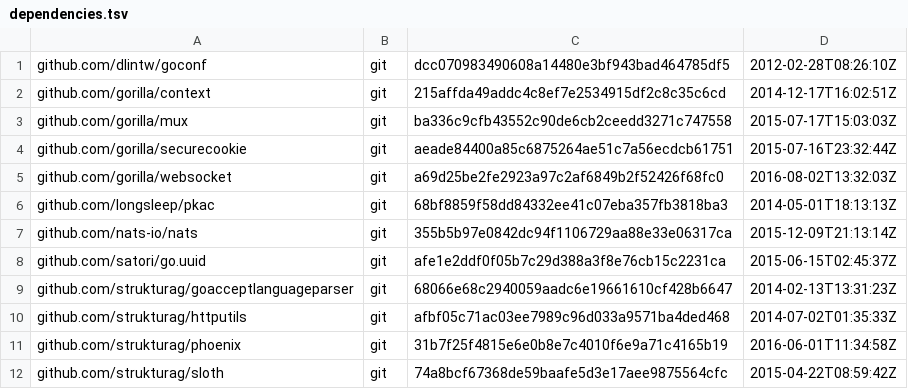
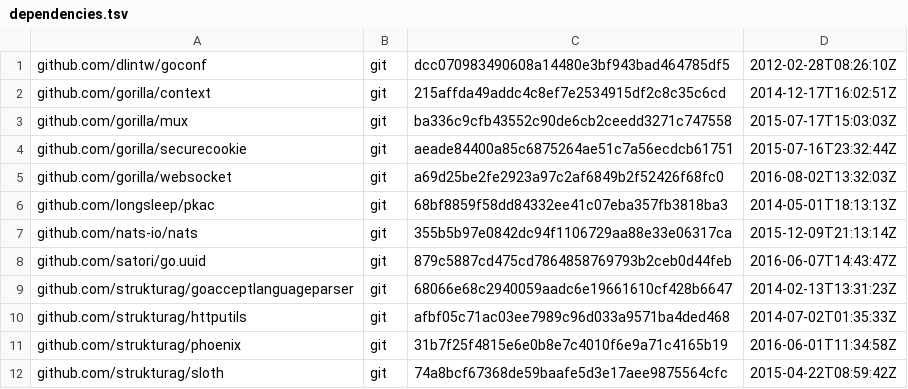
Before and after one commit to strukturag/spreed-webrtc, a TSV file: dependencies.tsv, drawn as a sheet.

Commit message:
Bump go.uuid to 1.1.0

```diff
--- a/dependencies.tsv
+++ b/dependencies.tsv
@@ -7,3 +7,3 @@ github.com/longsleep/pkac	git	68bf8859f58dd84332ee41c07eba357fb3818ba3	2014-05-0
 github.com/nats-io/nats	git	355b5b97e0842dc94f1106729aa88e33e06317ca	2015-12-09T21:13:14Z
-github.com/satori/go.uuid	git	afe1e2ddf0f05b7c29d388a3f8e76cb15c2231ca	2015-06-15T02:45:37Z
+github.com/satori/go.uuid	git	879c5887cd475cd7864858769793b2ceb0d44feb	2016-06-07T14:43:47Z
 github.com/strukturag/goacceptlanguageparser	git	68066e68c2940059aadc6e19661610cf428b6647	2014-02-13T13:31:23Z
```
